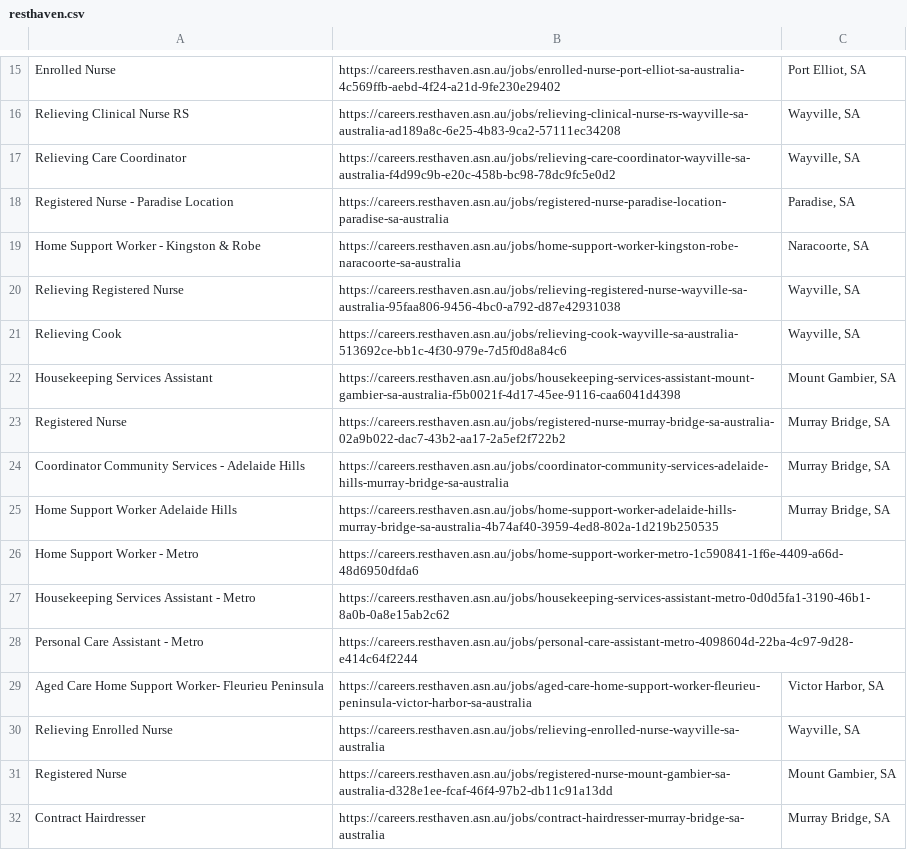
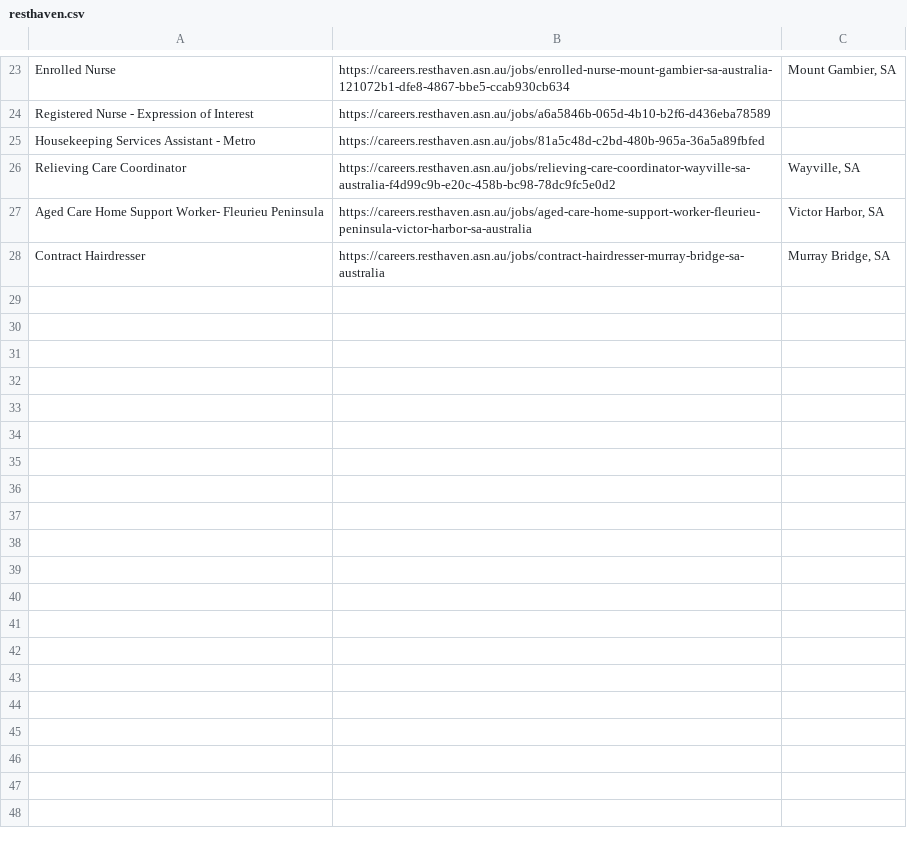
Before and after one commit to umarijaz5156/careworkerjobs, a CSV file: storage/resthaven.csv, drawn as a sheet; only a part is shown, gaps mark what is left out; the diff covers the shown part only.

```diff
--- a/storage/resthaven.csv
+++ b/storage/resthaven.csv
@@ -15,18 +23,6 @@
-"Enrolled Nurse","https://careers.resthaven.asn.au/jobs/enrolled-nurse-port-elliot-sa-australia-4c569ffb-aebd-4f24-a21d-9fe230e29402","Port Elliot, SA"
-"Relieving Clinical Nurse RS","https://careers.resthaven.asn.au/jobs/relieving-clinical-nurse-rs-wayville-sa-australia-ad189a8c-6e25-4b83-9ca2-57111ec34208","Wayville, SA"
+"Enrolled Nurse","https://careers.resthaven.asn.au/jobs/enrolled-nurse-mount-gambier-sa-australia-121072b1-dfe8-4867-bbe5-ccab930cb634","Mount Gambier, SA"
+"Registered Nurse - Expression of Interest","https://careers.resthaven.asn.au/jobs/a6a5846b-065d-4b10-b2f6-d436eba78589",""
+"Housekeeping Services Assistant - Metro","https://careers.resthaven.asn.au/jobs/81a5c48d-c2bd-480b-965a-36a5a89fbfed",""
 "Relieving Care Coordinator","https://careers.resthaven.asn.au/jobs/relieving-care-coordinator-wayville-sa-australia-f4d99c9b-e20c-458b-bc98-78dc9fc5e0d2","Wayville, SA"
-"Registered Nurse - Paradise Location","https://careers.resthaven.asn.au/jobs/registered-nurse-paradise-location-paradise-sa-australia","Paradise, SA"
-"Home Support Worker - Kingston & Robe","https://careers.resthaven.asn.au/jobs/home-support-worker-kingston-robe-naracoorte-sa-australia","Naracoorte, SA"
-"Relieving Registered Nurse","https://careers.resthaven.asn.au/jobs/relieving-registered-nurse-wayville-sa-australia-95faa806-9456-4bc0-a792-d87e42931038","Wayville, SA"
-"Relieving Cook","https://careers.resthaven.asn.au/jobs/relieving-cook-wayville-sa-australia-513692ce-bb1c-4f30-979e-7d5f0d8a84c6","Wayville, SA"
-"Housekeeping Services Assistant","https://careers.resthaven.asn.au/jobs/housekeeping-services-assistant-mount-gambier-sa-australia-f5b0021f-4d17-45ee-9116-caa6041d4398","Mount Gambier, SA"
-"Registered Nurse","https://careers.resthaven.asn.au/jobs/registered-nurse-murray-bridge-sa-australia-02a9b022-dac7-43b2-aa17-2a5ef2f722b2","Murray Bridge, SA"
-"Coordinator Community Services - Adelaide Hills","https://careers.resthaven.asn.au/jobs/coordinator-community-services-adelaide-hills-murray-bridge-sa-australia","Murray Bridge, SA"
-"Home Support Worker Adelaide Hills","https://careers.resthaven.asn.au/jobs/home-support-worker-adelaide-hills-murray-bridge-sa-australia-4b74af40-3959-4ed8-802a-1d219b250535","Murray Bridge, SA"
-"Home Support Worker - Metro","https://careers.resthaven.asn.au/jobs/home-support-worker-metro-1c590841-1f6e-4409-a66d-48d6950dfda6",""
-"Housekeeping Services Assistant - Metro","https://careers.resthaven.asn.au/jobs/housekeeping-services-assistant-metro-0d0d5fa1-3190-46b1-8a0b-0a8e15ab2c62",""
-"Personal Care Assistant - Metro","https://careers.resthaven.asn.au/jobs/personal-care-assistant-metro-4098604d-22ba-4c97-9d28-e414c64f2244",""
 "Aged Care Home Support Worker- Fleurieu Peninsula","https://careers.resthaven.asn.au/jobs/aged-care-home-support-worker-fleurieu-peninsula-victor-harbor-sa-australia","Victor Harbor, SA"
-"Relieving Enrolled Nurse","https://careers.resthaven.asn.au/jobs/relieving-enrolled-nurse-wayville-sa-australia","Wayville, SA"
-"Registered Nurse","https://careers.resthaven.asn.au/jobs/registered-nurse-mount-gambier-sa-australia-d328e1ee-fcaf-46f4-97b2-db11c91a13dd","Mount Gambier, SA"
 "Contract Hairdresser","https://careers.resthaven.asn.au/jobs/contract-hairdresser-murray-bridge-sa-australia","Murray Bridge, SA"
```
Also changed, not shown: 18 added rows, 10 removed rows and 5 edited cells elsewhere in this file, storage/calvarycare.csv, storage/salvationarmy2.csv, 7 other files.
